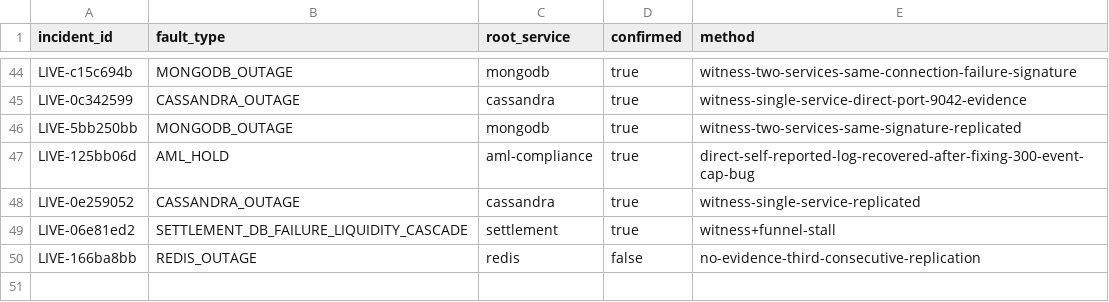
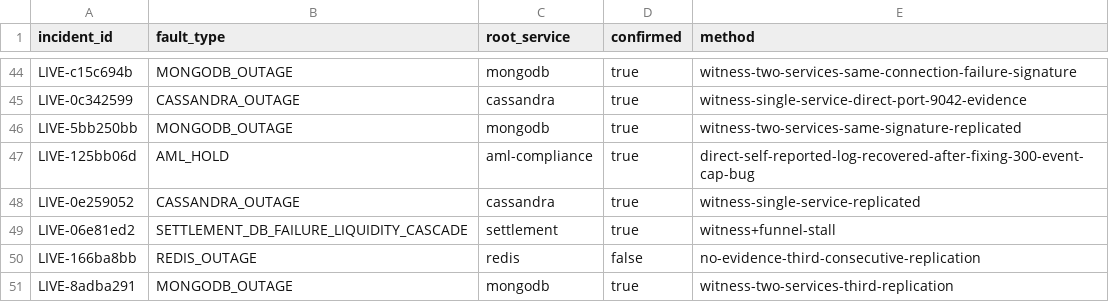
Before and after one commit to sarvadnya2030/Clearflow, a CSV file: data-generation/gold_cases_manifest.csv, drawn as a sheet; only a part is shown, gaps mark what is left out.

Commit message:
MONGODB_OUTAGE rep 3: 50 gold cases total, halfway to 101

```diff
--- a/data-generation/gold_cases_manifest.csv
+++ b/data-generation/gold_cases_manifest.csv
@@ -50 +50,2 @@ LIVE-06e81ed2,SETTLEMENT_DB_FAILURE_LIQUIDITY_CASCADE,settlement,true,witness+fu
 LIVE-166ba8bb,REDIS_OUTAGE,redis,false,no-evidence-third-consecutive-replication
+LIVE-8adba291,MONGODB_OUTAGE,mongodb,true,witness-two-services-third-replication
```
Also changed, not shown: 1 other file.
